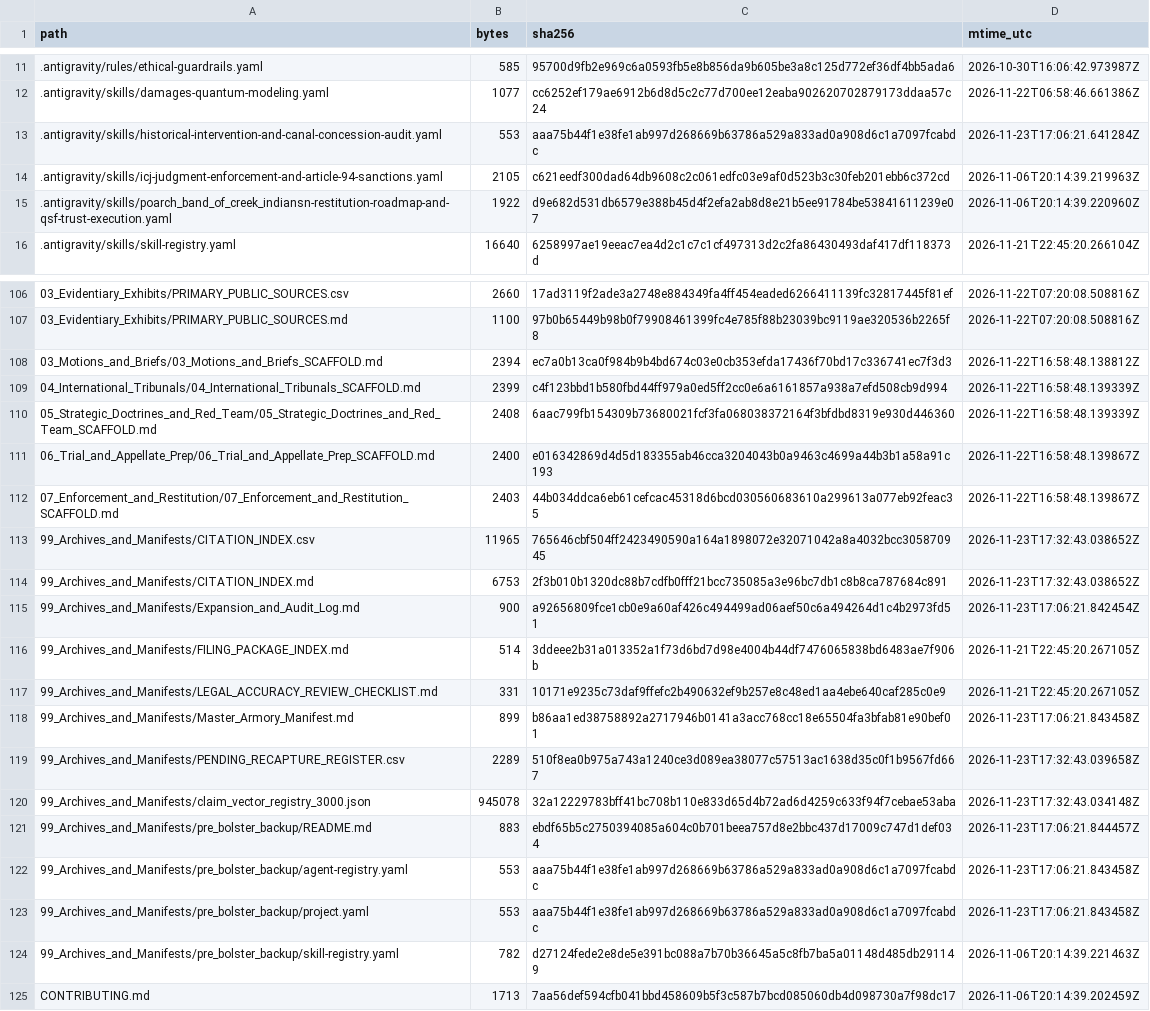
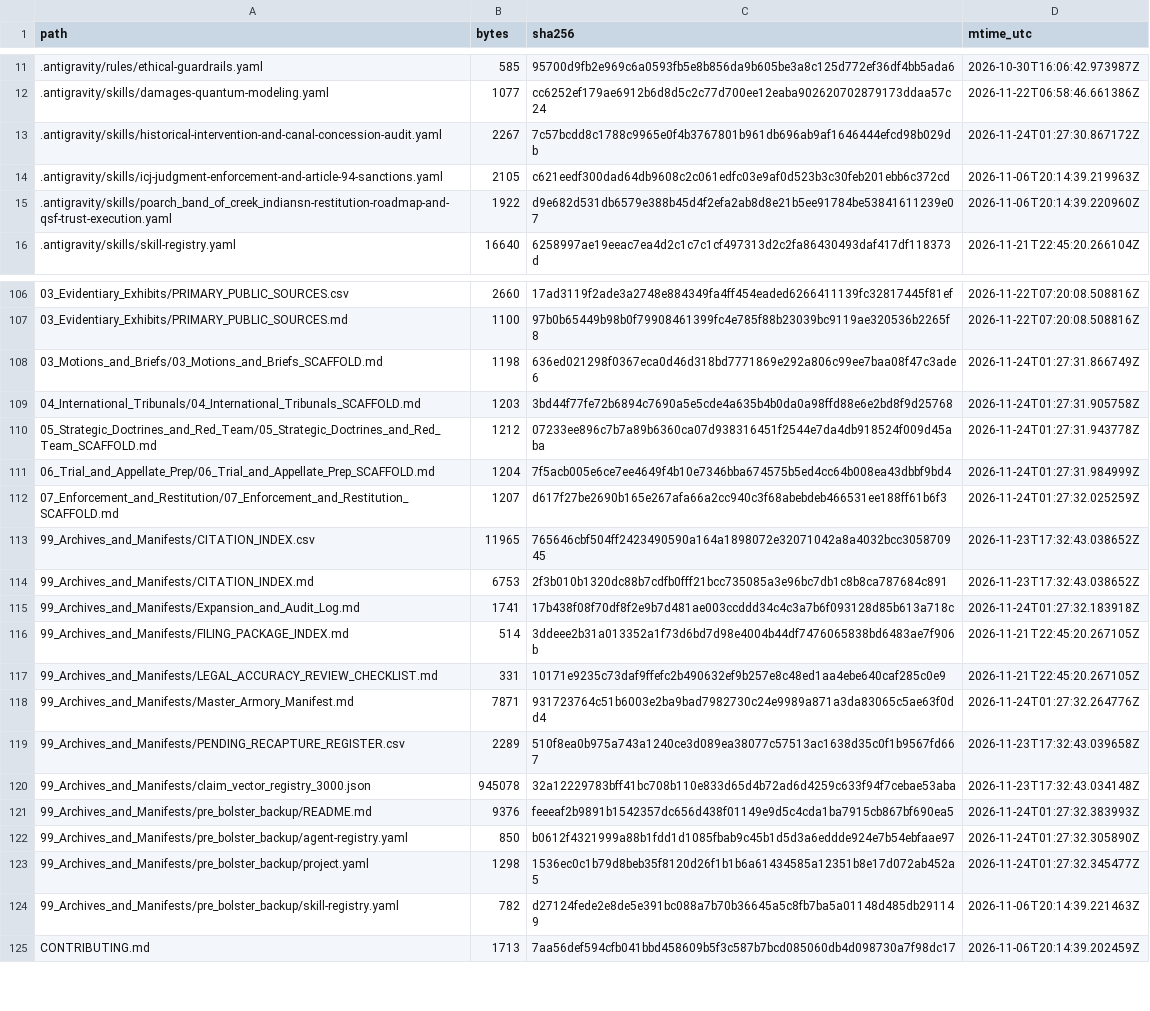
Before and after one commit to GlobalRestitutionAlliance/turtle-island-us-al-poarch-band-of-creek-indians-master-litigation, a CSV file: 99_Archives_and_Manifests/MANIFEST_SHA256.csv, drawn as a sheet; only a part is shown, gaps mark what is left out; the diff covers the shown part only.

Commit message:
REVERTED DUE TO UNPROMPTED MASS J3WFICATED DATA CORRUPTION BY COMPROMISED BIASED LLM/ARTIFICIAL INTELLIGENCE MODELS

```diff
--- a/99_Archives_and_Manifests/MANIFEST_SHA256.csv
+++ b/99_Archives_and_Manifests/MANIFEST_SHA256.csv
@@ -12,3 +12,3 @@ path,bytes,sha256,mtime_utc
 .antigravity/skills/damages-quantum-modeling.yaml,1077,cc6252ef179ae6912b6d8d5c2c77d700ee12eaba902620702879173ddaa57c24,2026-11-22T06:58:46.661386Z
-.antigravity/skills/historical-intervention-and-canal-concession-audit.yaml,553,aaa75b44f1e38fe1ab997d268669b63786a529a833ad0a908d6c1a7097fcabdc,2026-11-23T17:06:21.641284Z
+.antigravity/skills/historical-intervention-and-canal-concession-audit.yaml,2267,7c57bcdd8c1788c9965e0f4b3767801b961db696ab9af1646444efcd98b029db,2026-11-24T01:27:30.867172Z
 .antigravity/skills/icj-judgment-enforcement-and-article-94-sanctions.yaml,2105,c621eedf300dad64db9608c2c061edfc03e9af0d523b3c30feb201ebb6c372cd,2026-11-06T20:14:39.219963Z
@@ -107,18 +107,18 @@ path,bytes,sha256,mtime_utc
 03_Evidentiary_Exhibits/PRIMARY_PUBLIC_SOURCES.md,1100,97b0b65449b98b0f79908461399fc4e785f88b23039bc9119ae320536b2265f8,2026-11-22T07:20:08.508816Z
-03_Motions_and_Briefs/03_Motions_and_Briefs_SCAFFOLD.md,2394,ec7a0b13ca0f984b9b4bd674c03e0cb353efda17436f70bd17c336741ec7f3d3,2026-11-22T16:58:48.138812Z
-04_International_Tribunals/04_International_Tribunals_SCAFFOLD.md,2399,c4f123bbd1b580fbd44ff979a0ed5ff2cc0e6a6161857a938a7efd508cb9d994,2026-11-22T16:58:48.139339Z
-05_Strategic_Doctrines_and_Red_Team/05_Strategic_Doctrines_and_Red_Team_SCAFFOLD.md,2408,6aac799fb154309b73680021fcf3fa068038372164f3bfdbd8319e930d446360,2026-11-22T16:58:48.139339Z
-06_Trial_and_Appellate_Prep/06_Trial_and_Appellate_Prep_SCAFFOLD.md,2400,e016342869d4d5d183355ab46cca3204043b0a9463c4699a44b3b1a58a91c193,2026-11-22T16:58:48.139867Z
-07_Enforcement_and_Restitution/07_Enforcement_and_Restitution_SCAFFOLD.md,2403,44b034ddca6eb61cefcac45318d6bcd030560683610a299613a077eb92feac35,2026-11-22T16:58:48.139867Z
+03_Motions_and_Briefs/03_Motions_and_Briefs_SCAFFOLD.md,1198,636ed021298f0367eca0d46d318bd7771869e292a806c99ee7baa08f47c3ade6,2026-11-24T01:27:31.866749Z
+04_International_Tribunals/04_International_Tribunals_SCAFFOLD.md,1203,3bd44f77fe72b6894c7690a5e5cde4a635b4b0da0a98ffd88e6e2bd8f9d25768,2026-11-24T01:27:31.905758Z
+05_Strategic_Doctrines_and_Red_Team/05_Strategic_Doctrines_and_Red_Team_SCAFFOLD.md,1212,07233ee896c7b7a89b6360ca07d938316451f2544e7da4db918524f009d45aba,2026-11-24T01:27:31.943778Z
+06_Trial_and_Appellate_Prep/06_Trial_and_Appellate_Prep_SCAFFOLD.md,1204,7f5acb005e6ce7ee4649f4b10e7346bba674575b5ed4cc64b008ea43dbbf9bd4,2026-11-24T01:27:31.984999Z
+07_Enforcement_and_Restitution/07_Enforcement_and_Restitution_SCAFFOLD.md,1207,d617f27be2690b165e267afa66a2cc940c3f68abebdeb466531ee188ff61b6f3,2026-11-24T01:27:32.025259Z
 99_Archives_and_Manifests/CITATION_INDEX.csv,11965,765646cbf504ff2423490590a164a1898072e32071042a8a4032bcc305870945,2026-11-23T17:32:43.038652Z
 99_Archives_and_Manifests/CITATION_INDEX.md,6753,2f3b010b1320dc88b7cdfb0fff21bcc735085a3e96bc7db1c8b8ca787684c891,2026-11-23T17:32:43.038652Z
-99_Archives_and_Manifests/Expansion_and_Audit_Log.md,900,a92656809fce1cb0e9a60af426c494499ad06aef50c6a494264d1c4b2973fd51,2026-11-23T17:06:21.842454Z
+99_Archives_and_Manifests/Expansion_and_Audit_Log.md,1741,17b438f08f70df8f2e9b7d481ae003ccddd34c4c3a7b6f093128d85b613a718c,2026-11-24T01:27:32.183918Z
 99_Archives_and_Manifests/FILING_PACKAGE_INDEX.md,514,3ddeee2b31a013352a1f73d6bd7d98e4004b44df7476065838bd6483ae7f906b,2026-11-21T22:45:20.267105Z
 99_Archives_and_Manifests/LEGAL_ACCURACY_REVIEW_CHECKLIST.md,331,10171e9235c73daf9ffefc2b490632ef9b257e8c48ed1aa4ebe640caf285c0e9,2026-11-21T22:45:20.267105Z
-99_Archives_and_Manifests/Master_Armory_Manifest.md,899,b86aa1ed38758892a2717946b0141a3acc768cc18e65504fa3bfab81e90bef01,2026-11-23T17:06:21.843458Z
+99_Archives_and_Manifests/Master_Armory_Manifest.md,7871,931723764c51b6003e2ba9bad7982730c24e9989a871a3da83065c5ae63f0dd4,2026-11-24T01:27:32.264776Z
 99_Archives_and_Manifests/PENDING_RECAPTURE_REGISTER.csv,2289,510f8ea0b975a743a1240ce3d089ea38077c57513ac1638d35c0f1b9567fd667,2026-11-23T17:32:43.039658Z
 99_Archives_and_Manifests/claim_vector_registry_3000.json,945078,32a12229783bff41bc708b110e833d65d4b72ad6d4259c633f94f7cebae53aba,2026-11-23T17:32:43.034148Z
-99_Archives_and_Manifests/pre_bolster_backup/README.md,883,ebdf65b5c2750394085a604c0b701beea757d8e2bbc437d17009c747d1def034,2026-11-23T17:06:21.844457Z
-99_Archives_and_Manifests/pre_bolster_backup/agent-registry.yaml,553,aaa75b44f1e38fe1ab997d268669b63786a529a833ad0a908d6c1a7097fcabdc,2026-11-23T17:06:21.843458Z
-99_Archives_and_Manifests/pre_bolster_backup/project.yaml,553,aaa75b44f1e38fe1ab997d268669b63786a529a833ad0a908d6c1a7097fcabdc,2026-11-23T17:06:21.843458Z
+99_Archives_and_Manifests/pre_bolster_backup/README.md,9376,feeeaf2b9891b1542357dc656d438f01149e9d5c4cda1ba7915cb867bf690ea5,2026-11-24T01:27:32.383993Z
+99_Archives_and_Manifests/pre_bolster_backup/agent-registry.yaml,850,b0612f4321999a88b1fdd1d1085fbab9c45b1d5d3a6eddde924e7b54ebfaae97,2026-11-24T01:27:32.305890Z
+99_Archives_and_Manifests/pre_bolster_backup/project.yaml,1298,1536ec0c1b79d8beb35f8120d26f1b1b6a61434585a12351b8e17d072ab452a5,2026-11-24T01:27:32.345477Z
 99_Archives_and_Manifests/pre_bolster_backup/skill-registry.yaml,782,d27124fede2e8de5e391bc088a7b70b36645a5c8fb7ba5a01148d485db291149,2026-11-06T20:14:39.221463Z
```
Also changed, not shown: 77 edited cells elsewhere in this file, 37 other files.
